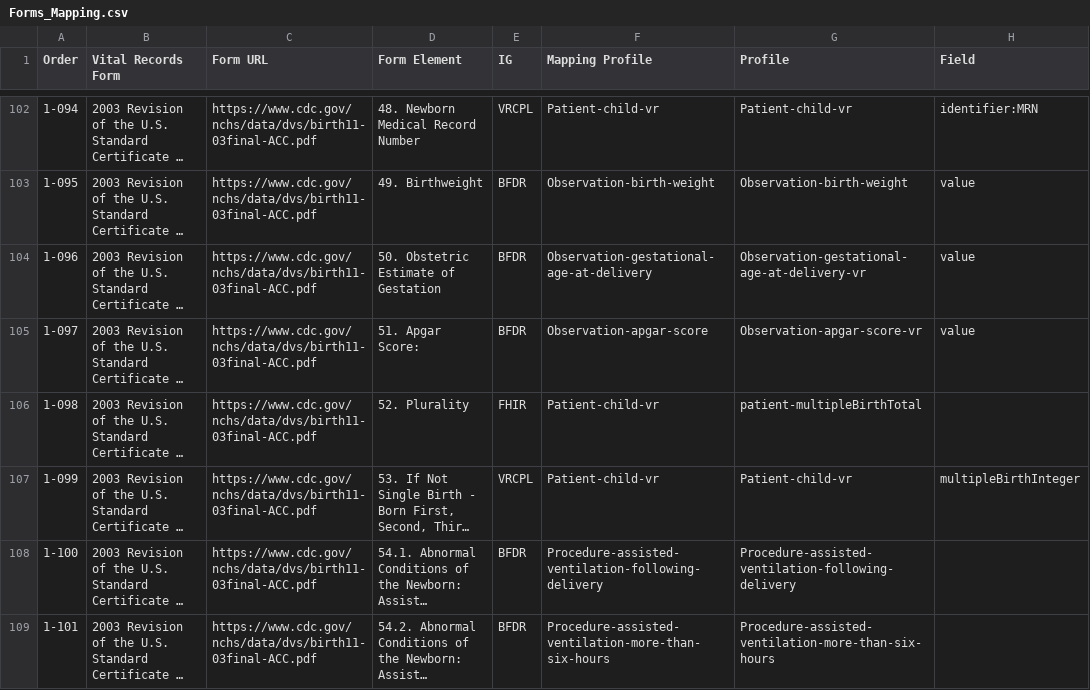
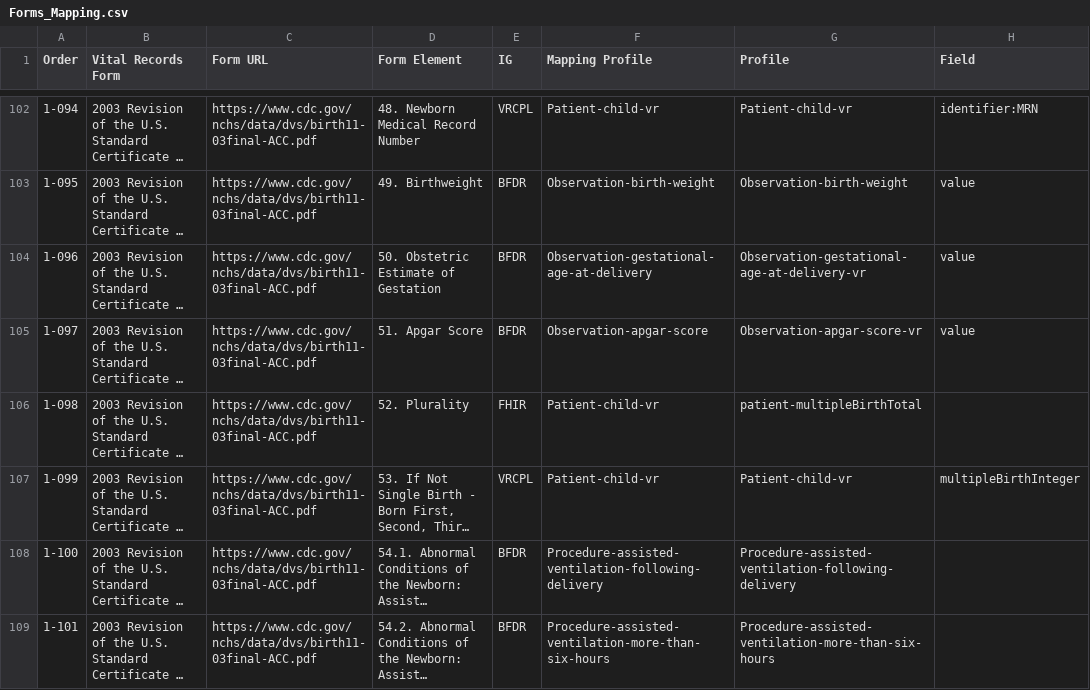
Before and after one commit to nightingaleproject/vital_records_sheets, a CSV file: Forms_Mapping.csv, drawn as a sheet; only a part is shown, gaps mark what is left out; long unchanged cells end in …; the diff names each change by its address in the sheet, - before the commit and + after, or states it on an @@ line.

Commit message:
Update Forms_Mapping.csv
remove : typo

```diff
--- a/Forms_Mapping.csv
+++ b/Forms_Mapping.csv
-D105 (Form Element): 51. Apgar Score:
+D105 (Form Element): 51. Apgar Score
```
